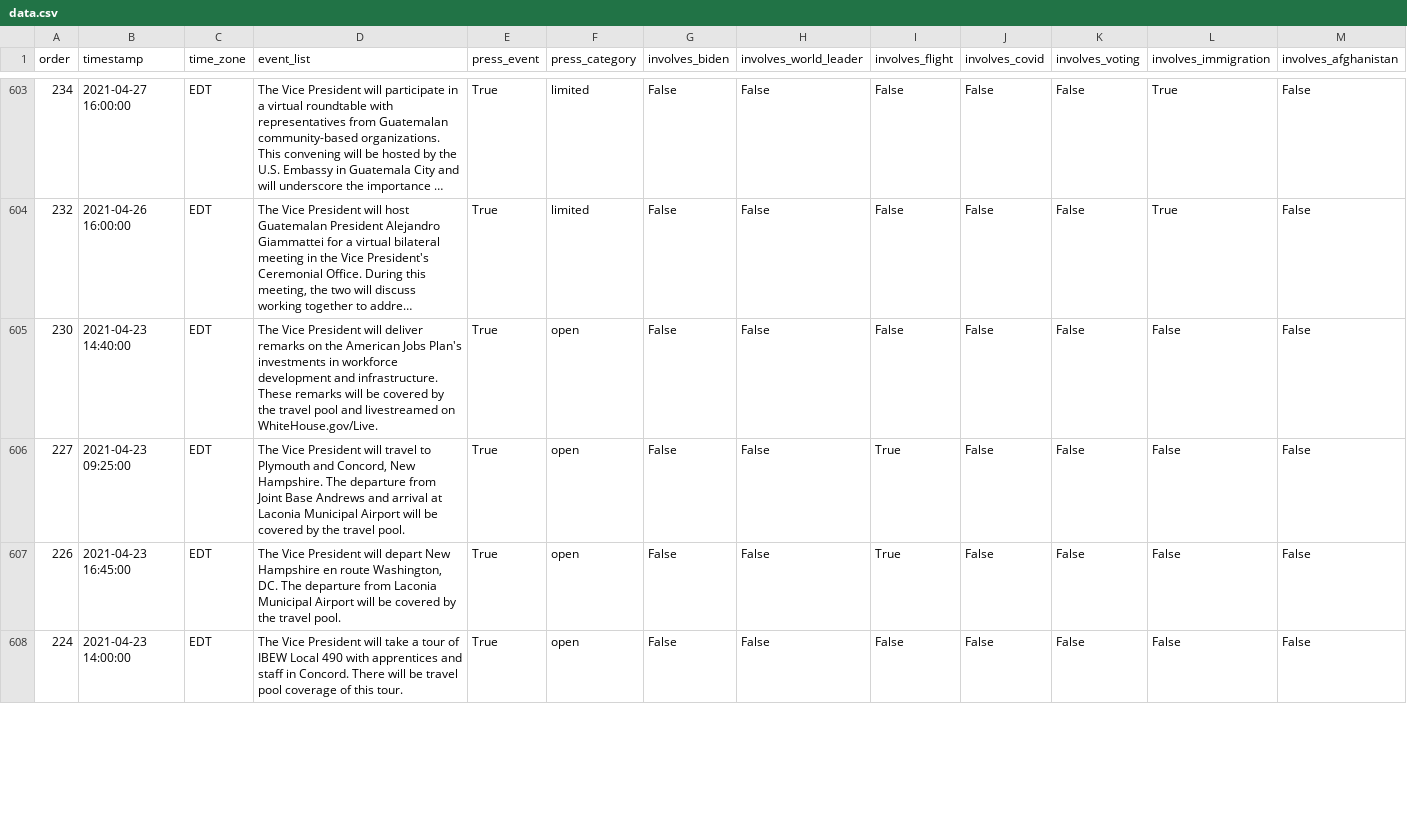
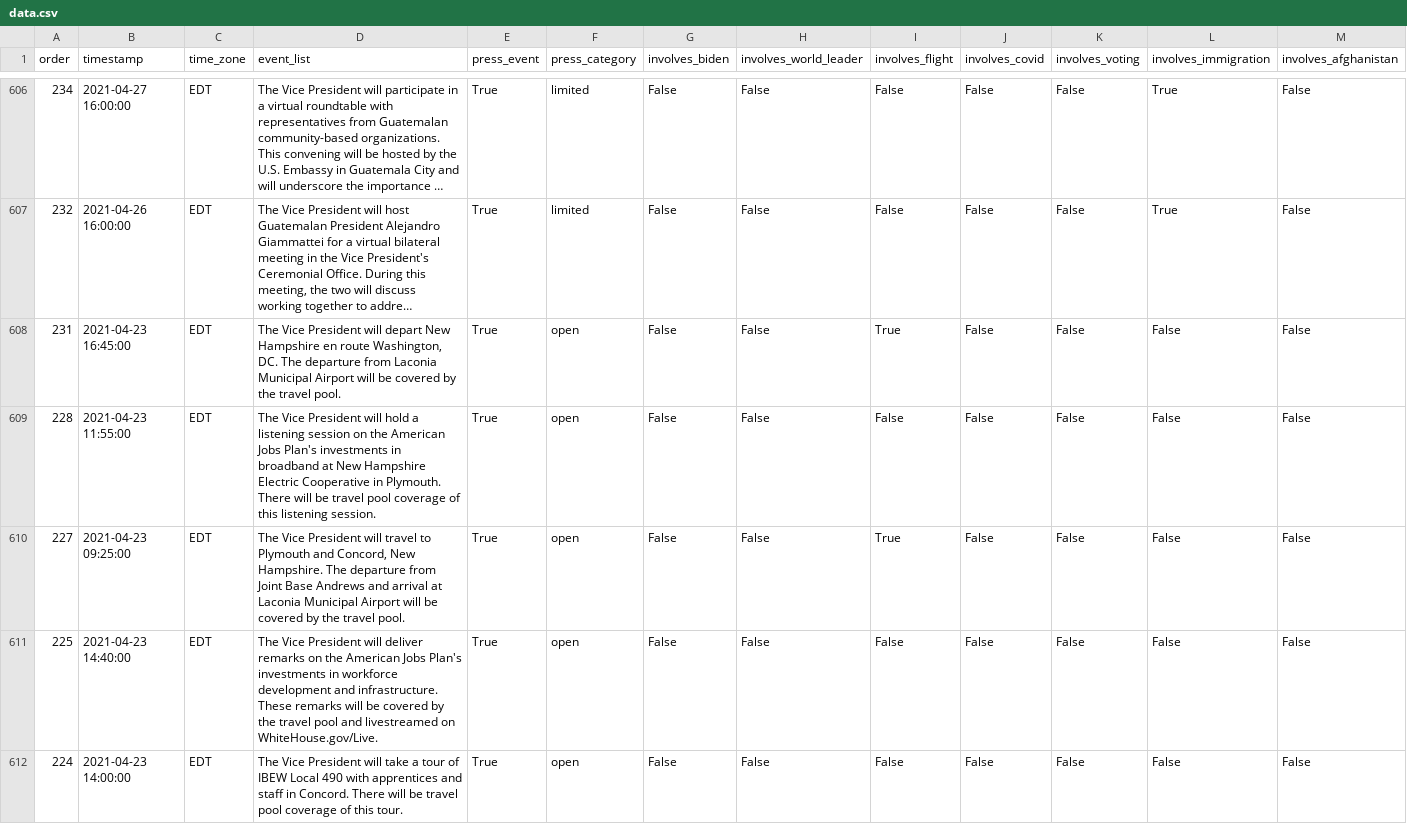
Before and after one commit to datadesk/kamala-harris-schedules, a CSV file: data.csv, drawn as a sheet; only a part is shown, gaps mark what is left out; long unchanged cells end in …; addresses are those after the commit; the diff covers the shown part only; the diff names each change by its address in the sheet, - before the commit and + after, or states it on an @@ line.

```diff
--- a/data.csv
+++ b/data.csv
+row 608: 231 | 2021-04-23 16:45:00 | EDT | The Vice President will depart New Hampshire en route Washington, DC. The departure from Laconia Municipal Airport will be covered by the travel pool. | True | open | False | False | True | False | False | False | False
-A609 (order): 230
+A609 (order): 228
-B609 (timestamp): 2021-04-23 14:40:00
+B609 (timestamp): 2021-04-23 11:55:00
-D609 (event_list): …President will deliver remarks on the American Jobs Plan's investments in workforce development and infrastructure. These remarks will be covered by the travel pool and livestreamed on WhiteHouse.gov/Live.
+D609 (event_list): …President will hold a listening session on the American Jobs Plan's investments in broadband at New Hampshire Electric Cooperative in Plymouth. There will be travel pool coverage of this listening session.
-A611 (order): 226
+A611 (order): 225
-B611 (timestamp): 2021-04-23 16:45:00
+B611 (timestamp): 2021-04-23 14:40:00
-D611 (event_list): …President will depart New Hampshire en route Washington, DC. The departure from Laconia Municipal Airport will be covered by the travel pool.
+D611 (event_list): …President will deliver remarks on the American Jobs Plan's investments in workforce development and infrastructure. These remarks will be covered by the travel pool and livestreamed on WhiteHouse.gov/Live.
-I611 (involves_flight): True
+I611 (involves_flight): False
```
Also changed, not shown: 5 added rows, 3 removed rows and 10 edited cells elsewhere in this file.
